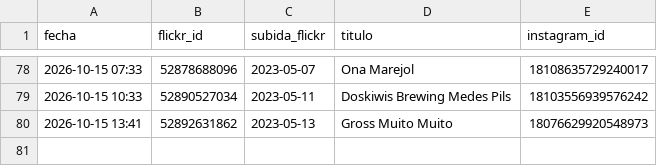
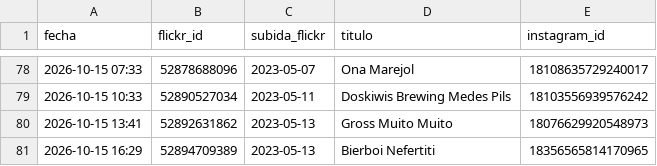
Before and after one commit to milbeerista-oss/milbeerista-en, a CSV file: publicadas.csv, drawn as a sheet; only a part is shown, gaps mark what is left out.

Commit message:
Publicada: Bierboi Nefertiti

```diff
--- a/publicadas.csv
+++ b/publicadas.csv
@@ -80 +80,2 @@ fecha,flickr_id,subida_flickr,titulo,instagram_id
 2026-10-15 13:41,52892631862,2023-05-13,Gross Muito Muito,18076629920548973
+2026-10-15 16:29,52894709389,2023-05-13,Bierboi Nefertiti,18356565814170965
```
Also changed, not shown: 2 other files.
